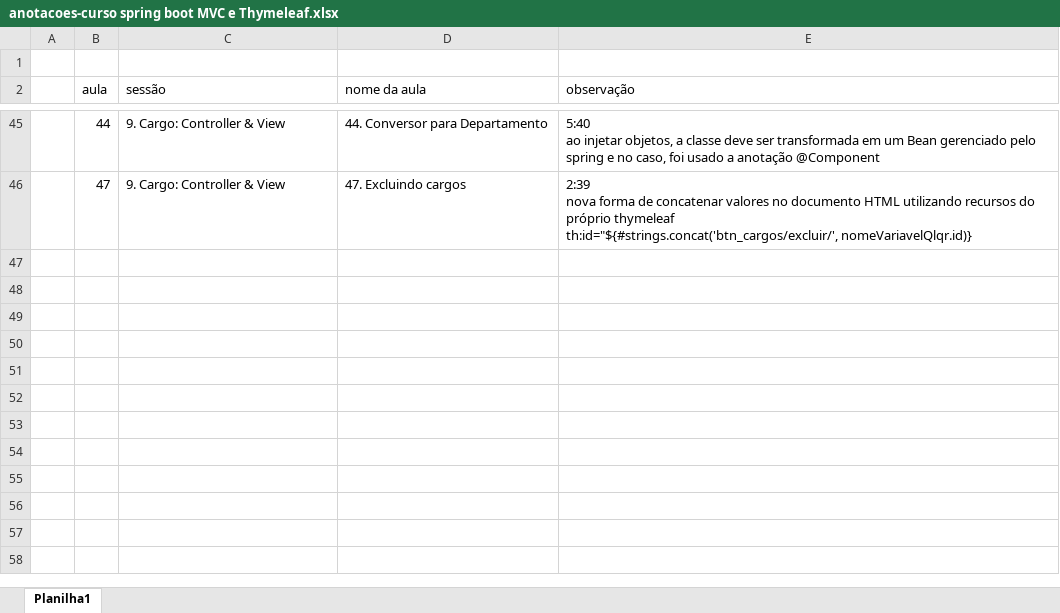
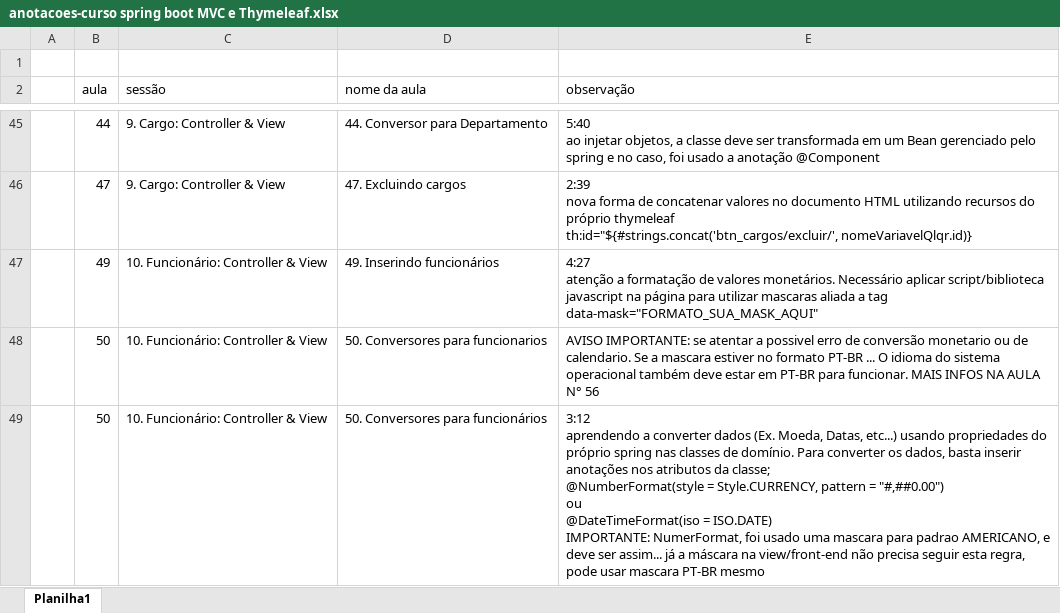
Before and after one commit to emerson-roots/curso-spring-MVC-thymeleaf, an Excel workbook: anotacoes-curso spring boot MVC e Thymeleaf.xlsx, sheet Planilha1, drawn as a sheet; only a part is shown, gaps mark what is left out; values as stored, in another font and other column widths than the file's, no borders; ↵ is a line break in a cell; the diff names each change by its address in the sheet, - before the commit and + after, or states it on an @@ line.

Commit message:
Aulas 49 e 50 - Inserindo funcionarios e Conversores para funcionarios e correcao de bugs com Transactional

```diff
--- a/anotacoes-curso spring boot MVC e Thymeleaf.xlsx (sheet Planilha1)
+++ b/anotacoes-curso spring boot MVC e Thymeleaf.xlsx (sheet Planilha1)
+row 47:  | 49 | 10. Funcionário: Controller & View | 49. Inserindo funcionários | 4:27 ↵ atenção a formatação de valores monetários. Necessário aplicar script/biblioteca javascript na página para utilizar mascaras aliada a tag data-mask="FORMATO_SUA_MASK_AQUI"
+row 48:  | 50 | 10. Funcionário: Controller & View | 50. Conversores para funcionarios | AVISO IMPORTANTE: se atentar a possivel erro de conversão monetario ou de calendario. Se a mascara estiver no formato PT-BR ... O idioma do sistema operacional também deve estar em PT-BR para funcionar. MAIS INFOS NA AULA N° 56
+row 49:  | 50 | 10. Funcionário: Controller & View | 50. Conversores para funcionários | 3:12 ↵ aprendendo a converter dados (Ex. Moeda, Datas, etc...) usando propriedades do próprio spring nas classes de domínio. Para converter os dados, basta inserir anotações nos atributos da classe; ↵ @NumberFormat(style = Style.CURRENCY, pattern = "#,##0.00") ↵ ou ↵ @DateTimeFormat(iso = ISO.DATE) ↵ IMPORTANTE: NumerFormat, foi usado uma mascara para padrao AMERICANO, e deve ser assim... já a máscara na view/front-end não precisa seguir esta regra, pode usar mascara PT-BR mesmo
```
Also changed, not shown: 6 other files.
